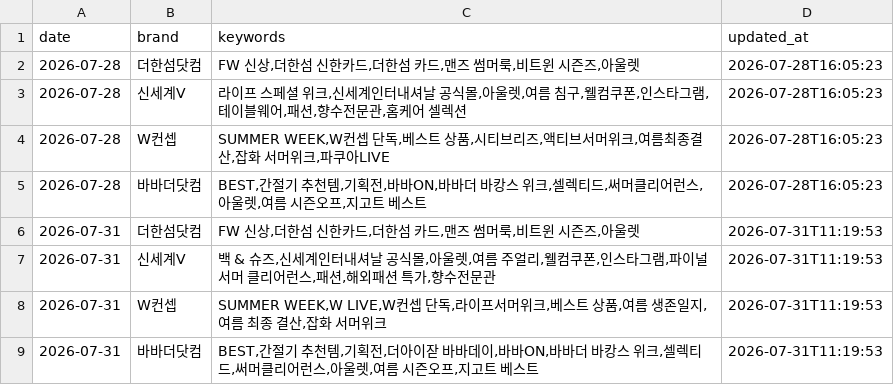
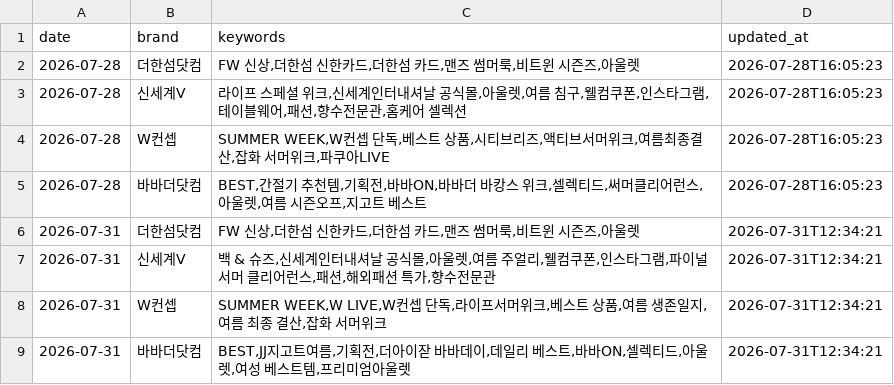
Before and after one commit to performanceteam12-sketch/babathe-trend-dashboard, a CSV file: data/competitor_monitor/keywords.csv, drawn as a sheet.

```diff
--- a/data/competitor_monitor/keywords.csv
+++ b/data/competitor_monitor/keywords.csv
@@ -5,5 +5,5 @@
 2026-07-28,바바더닷컴,"BEST,간절기 추천템,기획전,바바ON,바바더 바캉스 위크,셀렉티드,써머클리어런스,아울렛,여름 시즌오프,지고트 베스트",2026-07-28T16:05:23
-2026-07-31,더한섬닷컴,"FW 신상,더한섬 신한카드,더한섬 카드,맨즈 썸머룩,비트윈 시즌즈,아울렛",2026-07-31T11:19:53
-2026-07-31,신세계V,"백 & 슈즈,신세계인터내셔날 공식몰,아울렛,여름 주얼리,웰컴쿠폰,인스타그램,파이널 서머 클리어런스,패션,해외패션 특가,향수전문관",2026-07-31T11:19:53
-2026-07-31,W컨셉,"SUMMER WEEK,W LIVE,W컨셉 단독,라이프서머위크,베스트 상품,여름 생존일지,여름 최종 결산,잡화 서머위크",2026-07-31T11:19:53
-2026-07-31,바바더닷컴,"BEST,간절기 추천템,기획전,더아이잗 바바데이,바바ON,바바더 바캉스 위크,셀렉티드,써머클리어런스,아울렛,여름 시즌오프,지고트 베스트",2026-07-31T11:19:53
+2026-07-31,더한섬닷컴,"FW 신상,더한섬 신한카드,더한섬 카드,맨즈 썸머룩,비트윈 시즌즈,아울렛",2026-07-31T12:34:21
+2026-07-31,신세계V,"백 & 슈즈,신세계인터내셔날 공식몰,아울렛,여름 주얼리,웰컴쿠폰,인스타그램,파이널 서머 클리어런스,패션,해외패션 특가,향수전문관",2026-07-31T12:34:21
+2026-07-31,W컨셉,"SUMMER WEEK,W LIVE,W컨셉 단독,라이프서머위크,베스트 상품,여름 생존일지,여름 최종 결산,잡화 서머위크",2026-07-31T12:34:21
+2026-07-31,바바더닷컴,"BEST,JJ지고트여름,기획전,더아이잗 바바데이,데일리 베스트,바바ON,셀렉티드,아울렛,여성 베스트템,프리미엄아울렛",2026-07-31T12:34:21
```
Also changed, not shown: data/competitor_monitor/competitor_monitor.csv, 16 other files.
